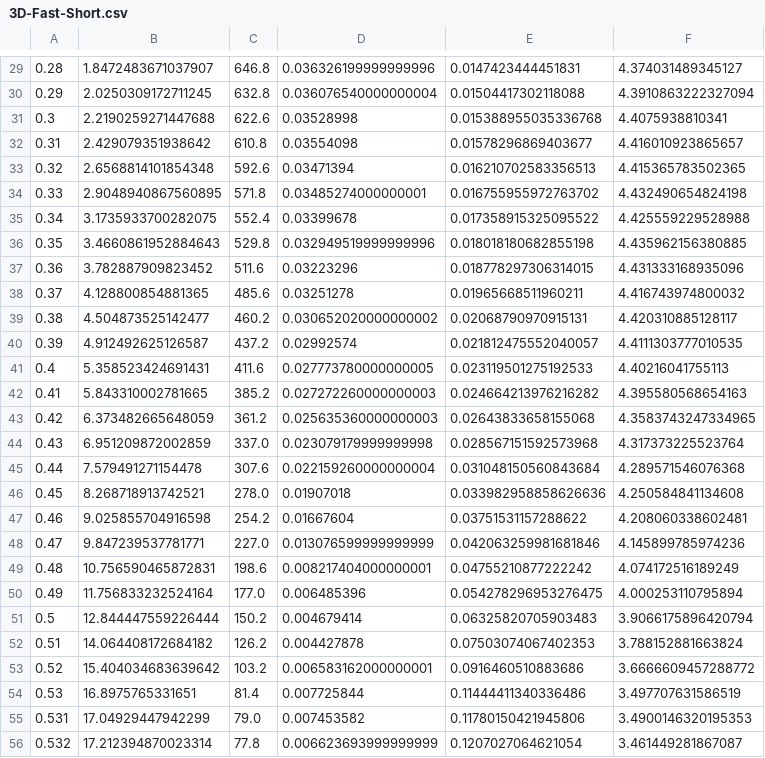
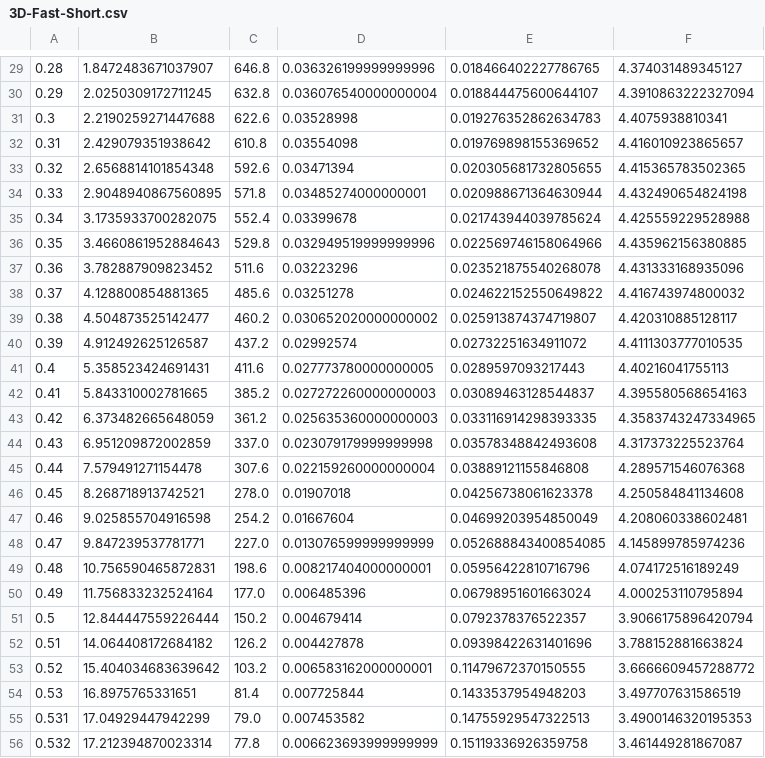
Before and after one commit to aramisdeicaza/DynamicNeighbors, a CSV file: Data/3D-Fast-Short.csv, drawn as a sheet; only a part is shown, gaps mark what is left out; the diff covers the shown part only; the diff names each change by its address in the sheet, - before the commit and + after, or states it on an @@ line.

```diff
--- a/Data/3D-Fast-Short.csv
+++ b/Data/3D-Fast-Short.csv
-E29: 0.0147423444451831
+E29: 0.018466402227786765
-E30: 0.01504417302118088
+E30: 0.018844475600644107
-E31: 0.015388955035336768
+E31: 0.019276352862634783
-E32: 0.01578296869403677
+E32: 0.019769898155369652
-E33: 0.016210702583356513
+E33: 0.020305681732805655
-E34: 0.016755955972763702
+E34: 0.020988671364630944
-E35: 0.017358915325095522
+E35: 0.021743944039785624
-E36: 0.018018180682855198
+E36: 0.022569746158064966
-E37: 0.018778297306314015
+E37: 0.023521875540268078
-E38: 0.01965668511960211
+E38: 0.024622152550649822
-E39: 0.02068790970915131
+E39: 0.025913874374719807
-E40: 0.021812475552040057
+E40: 0.02732251634911072
-E41: 0.023119501275192533
+E41: 0.0289597093217443
-E42: 0.024664213976216282
+E42: 0.03089463128544837
-E43: 0.02643833658155068
+E43: 0.033116914298393335
-E44: 0.028567151592573968
+E44: 0.03578348842493608
-E45: 0.031048150560843684
+E45: 0.03889121155846808
-E46: 0.033982958858626636
+E46: 0.04256738061623378
-E47: 0.03751531157288622
+E47: 0.04699203954850049
-E48: 0.042063259981681846
+E48: 0.052688843400854085
-E49: 0.04755210877222242
+E49: 0.05956422810716796
-E50: 0.054278296953276475
+E50: 0.06798951601663024
-E51: 0.06325820705903483
+E51: 0.0792378376522357
-E52: 0.07503074067402353
+E52: 0.09398422631401696
-E53: 0.0916460510883686
+E53: 0.11479672370150555
-E54: 0.11444411340336486
+E54: 0.1433537954948203
-E55: 0.11780150421945806
+E55: 0.14755929547322513
-E56: 0.1207027064621054
+E56: 0.15119336926359758
```
Also changed, not shown: 1 added row, 1 removed row and 54 edited cells elsewhere in this file, Data/2D-BinaryMixture.csv, Data/2D-Monodisperse.csv, 2 other files.
